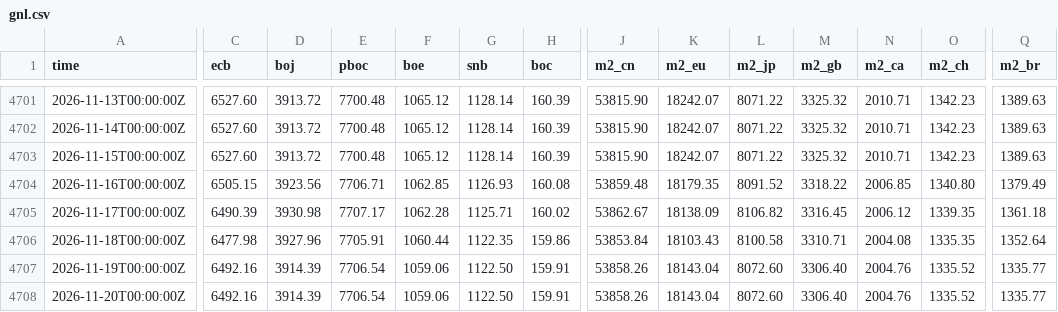
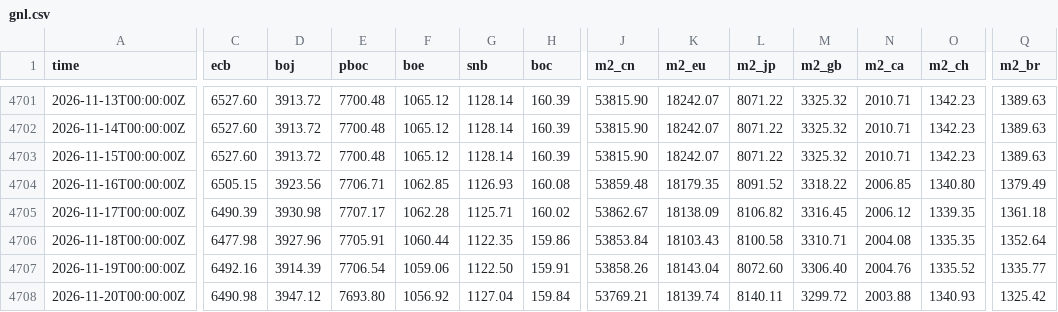
Before and after one commit to GnocchisCrypto/gnl-liquidity-data, a CSV file: gnl.csv, drawn as a sheet; only a part is shown, gaps mark what is left out; the diff names each change by its address in the sheet, - before the commit and + after, or states it on an @@ line.

```diff
--- a/gnl.csv
+++ b/gnl.csv
-C4708 (ecb): 6492.16
+C4708 (ecb): 6490.98
-D4708 (boj): 3914.39
+D4708 (boj): 3947.12
-E4708 (pboc): 7706.54
+E4708 (pboc): 7693.80
-F4708 (boe): 1059.06
+F4708 (boe): 1056.92
-G4708 (snb): 1122.50
+G4708 (snb): 1127.04
-H4708 (boc): 159.91
+H4708 (boc): 159.84
-J4708 (m2_cn): 53858.26
+J4708 (m2_cn): 53769.21
-K4708 (m2_eu): 18143.04
+K4708 (m2_eu): 18139.74
-L4708 (m2_jp): 8072.60
+L4708 (m2_jp): 8140.11
-M4708 (m2_gb): 3306.40
+M4708 (m2_gb): 3299.72
-N4708 (m2_ca): 2004.76
+N4708 (m2_ca): 2003.88
-O4708 (m2_ch): 1335.52
+O4708 (m2_ch): 1340.93
-Q4708 (m2_br): 1335.77
+Q4708 (m2_br): 1325.42
```
Also changed, not shown: 1 other file.
